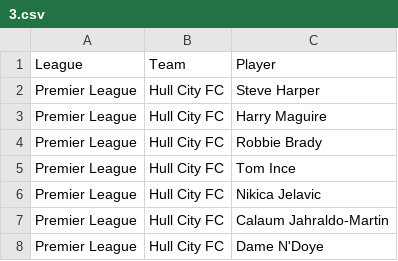
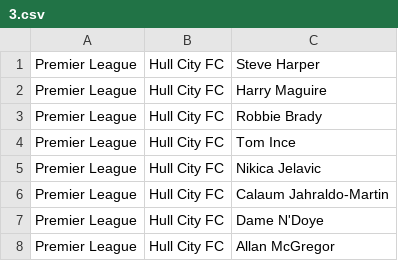
Before and after one commit to jaxmann/soccer-highlights-server, a CSV file: db/3.csv, drawn as a sheet; only a part is shown; the shorter side is filled out with more unchanged rows; the diff names each change by its address in the sheet, - before the commit and + after, or states it on an @@ line.

Commit message:
remove header from player csv and player table

```diff
--- a/db/3.csv
+++ b/db/3.csv
-row 1: League | Team | Player
```
Also changed, not shown: 1 other file.
